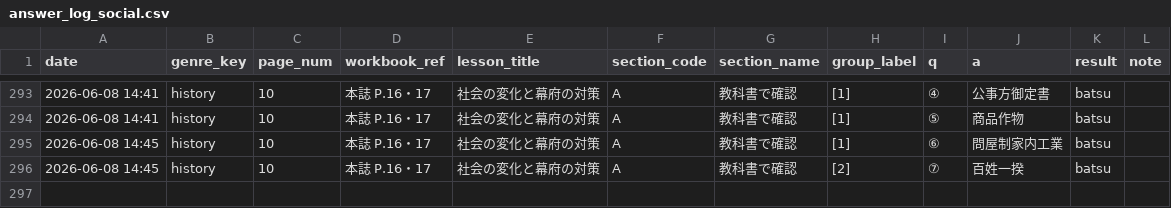
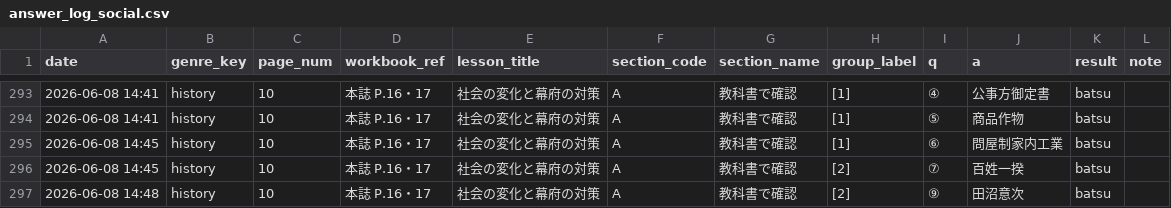
Before and after one commit to rebale-minobe/RIA, a CSV file: data/answer_log_social.csv, drawn as a sheet; only a part is shown, gaps mark what is left out; the diff names each change by its address in the sheet, - before the commit and + after, or states it on an @@ line.

Commit message:
[social] batsu: ⑨

```diff
--- a/data/answer_log_social.csv
+++ b/data/answer_log_social.csv
+row 297: 2026-06-08 14:48 | history | 10 | 本誌 P.16・17 | 社会の変化と幕府の対策 | A | 教科書で確認 | [2] | ⑨ | 田沼意次 | batsu
```
